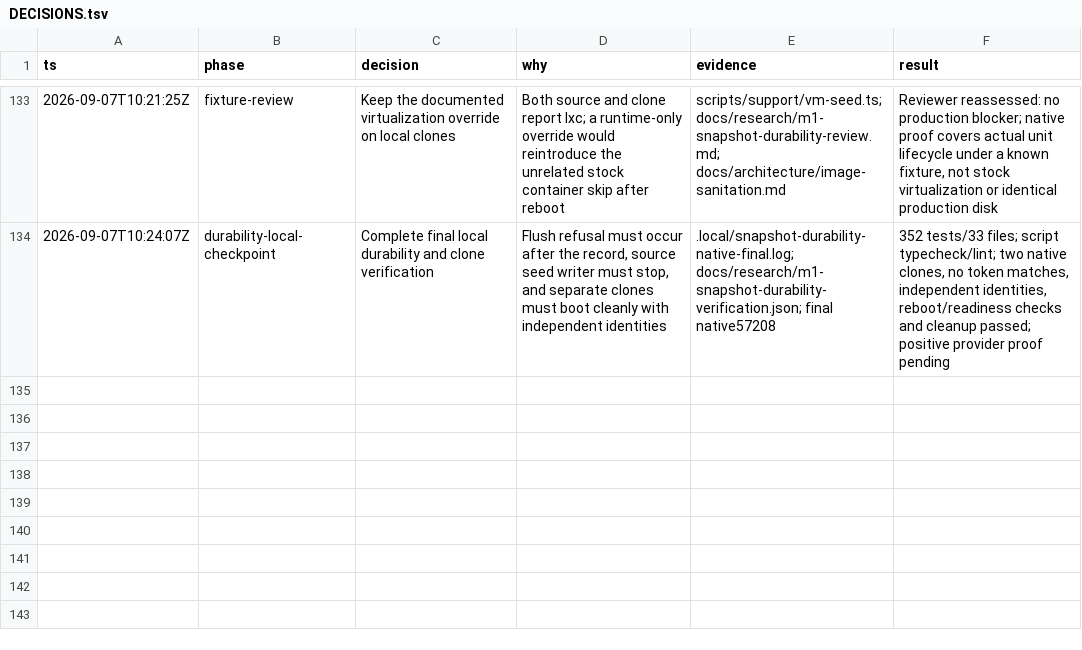
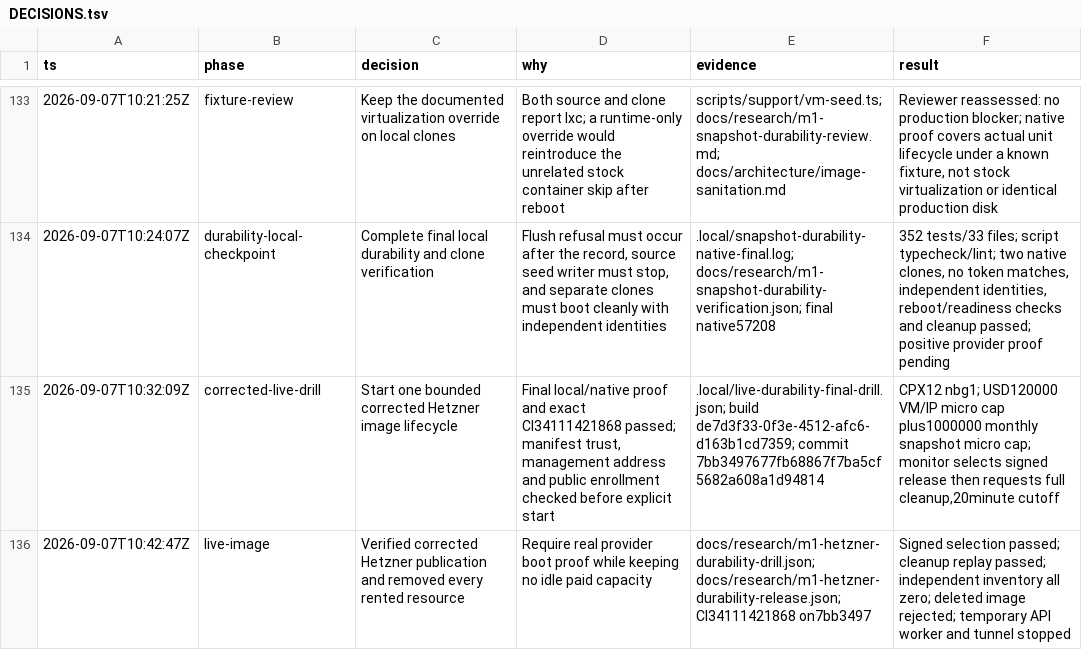
Before and after one commit to yahorbarkouski/agent-cloud, a TSV file: docs/DECISIONS.tsv, drawn as a sheet; only a part is shown, gaps mark what is left out.

Commit message:
Record verified Hetzner image publication and cleanup

```diff
--- a/docs/DECISIONS.tsv
+++ b/docs/DECISIONS.tsv
@@ -134 +134,3 @@ ts	phase	decision	why	evidence	result
 2026-09-07T10:24:07Z	durability-local-checkpoint	Complete final local durability and clone verification	Flush refusal must occur after the record, source seed writer must stop, and separate clones must boot cleanly with independent identities	.local/snapshot-durability-native-final.log; docs/research/m1-snapshot-durability-verification.json; final native57208	352 tests/33 files; script typecheck/lint; two native clones, no token matches, independent identities, reboot/readiness checks and cleanup passed; positive provider proof pending
+2026-09-07T10:32:09Z	corrected-live-drill	Start one bounded corrected Hetzner image lifecycle	Final local/native proof and exact CI34111421868 passed; manifest trust, management address and public enrollment checked before explicit start	.local/live-durability-final-drill.json; build de7d3f33-0f3e-4512-afc6-d163b1cd7359; commit 7bb3497677fb68867f7ba5cf5682a608a1d94814	CPX12 nbg1; USD120000 VM/IP micro cap plus1000000 monthly snapshot micro cap; monitor selects signed release then requests full cleanup,20minute cutoff
+2026-09-07T10:42:47Z	live-image	Verified corrected Hetzner publication and removed every rented resource	Require real provider boot proof while keeping no idle paid capacity	docs/research/m1-hetzner-durability-drill.json; docs/research/m1-hetzner-durability-release.json; CI34111421868 on7bb3497	Signed selection passed; cleanup replay passed; independent inventory all zero; deleted image rejected; temporary API worker and tunnel stopped
```
Also changed, not shown: 10 other files.
